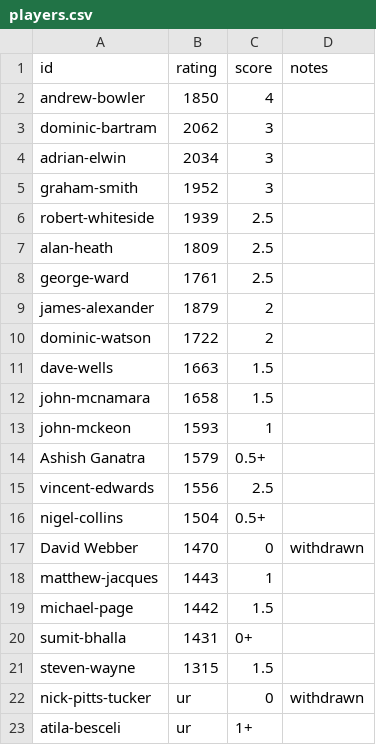
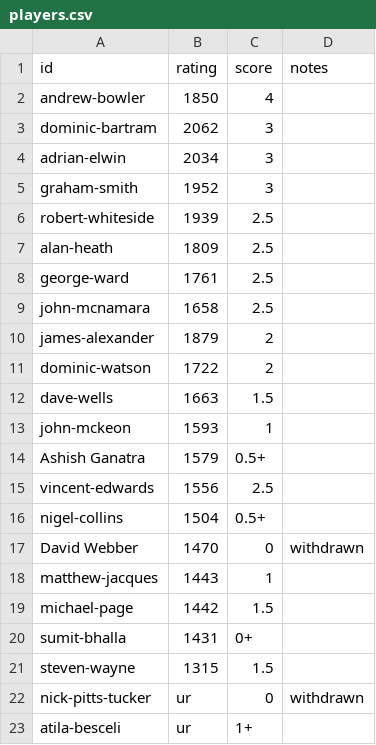
Before and after one commit to MiltonKeynesChessClub/clubwebsite, a CSV file: _data/results/internal/2024/openswiss/players.csv, drawn as a sheet; removed rows and columns are numbered as before the commit, all else as after; the diff names each change by its address in the sheet, - before the commit and + after, or states it on an @@ line.

```diff
--- a/_data/results/internal/2024/openswiss/players.csv
+++ b/_data/results/internal/2024/openswiss/players.csv
+row 9: john-mcnamara | 1658 | 2.5
-row 12: john-mcnamara | 1658 | 1.5
```
Also changed, not shown: _data/results/internal/2024/openswiss/pairings.csv.
